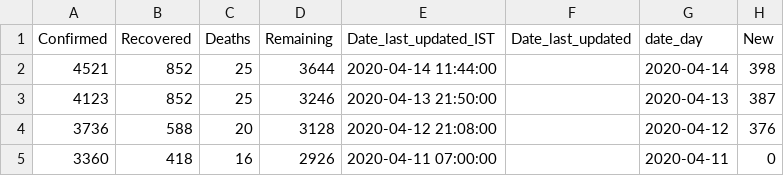
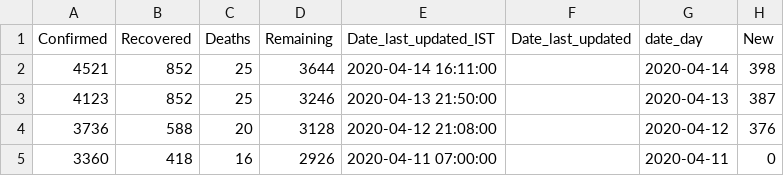
Before and after one commit to ihapoorv/data-updated, a CSV file: cumulative_data/United Arab Emirates.csv, drawn as a sheet; only a part is shown.

```diff
--- a/cumulative_data/United Arab Emirates.csv
+++ b/cumulative_data/United Arab Emirates.csv
@@ -1,3 +1,3 @@
 Confirmed,Recovered,Deaths,Remaining,Date_last_updated_IST,Date_last_updated,date_day,New
-4521,852,25,3644,2020-04-14 11:44:00,,2020-04-14,398
+4521,852,25,3644,2020-04-14 16:11:00,,2020-04-14,398
 4123,852,25,3246,2020-04-13 21:50:00,,2020-04-13,387
```
Also changed, not shown: cumulative_data/US.csv, cumulative_data/Uruguay.csv, 8 other files.
